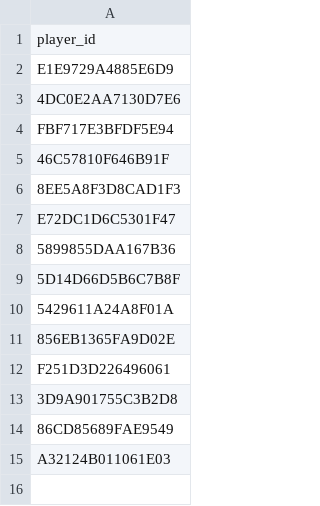
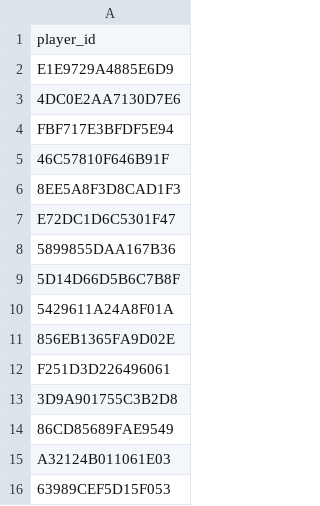
Before and after one commit to fr3ak2511/CS-Rewards-Bot, a CSV file: players.csv, drawn as a sheet.

Commit message:
Update players.csv

```diff
--- a/players.csv
+++ b/players.csv
@@ -15 +15,2 @@ F251D3D226496061
 A32124B011061E03
+63989CEF5D15F053
```
